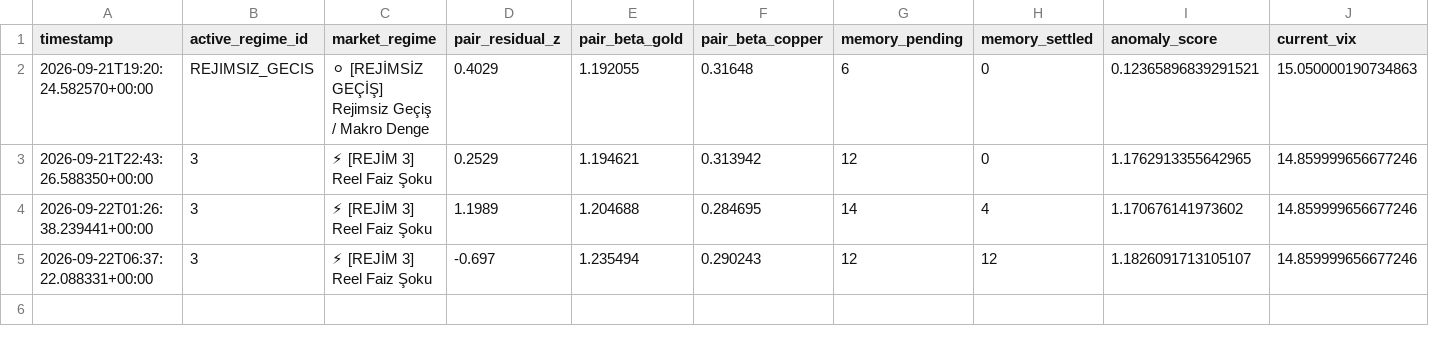
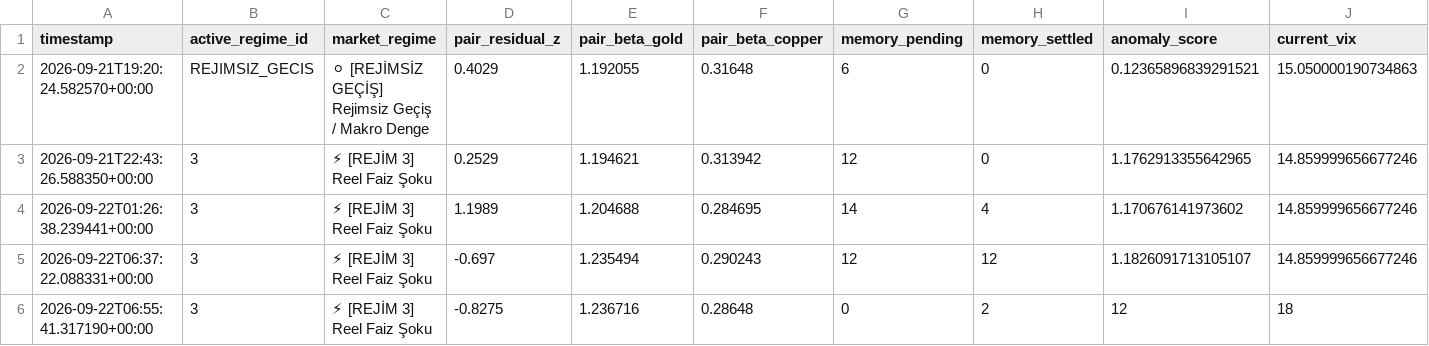
Before and after one commit to evsayar33-oss/tier1_quant_terminal, a CSV file: terminal_history_stateful.csv, drawn as a sheet; only a part is shown; rows hold the shown columns only; the diff names each change by its address in the sheet, - before the commit and + after, or states it on an @@ line.

```diff
--- a/terminal_history_stateful.csv
+++ b/terminal_history_stateful.csv
+row 6: 2026-09-22T06:55:41.317190+00:00 | 3 | ⚡ [REJİM 3] Reel Faiz Şoku | -0.8275 | 1.236716 | 0.28648 | 0 | 2 | 12 | 18
```
Also changed, not shown: ohlcv_history/CL_F.csv, ohlcv_history/ES_F.csv, 10 other files.
